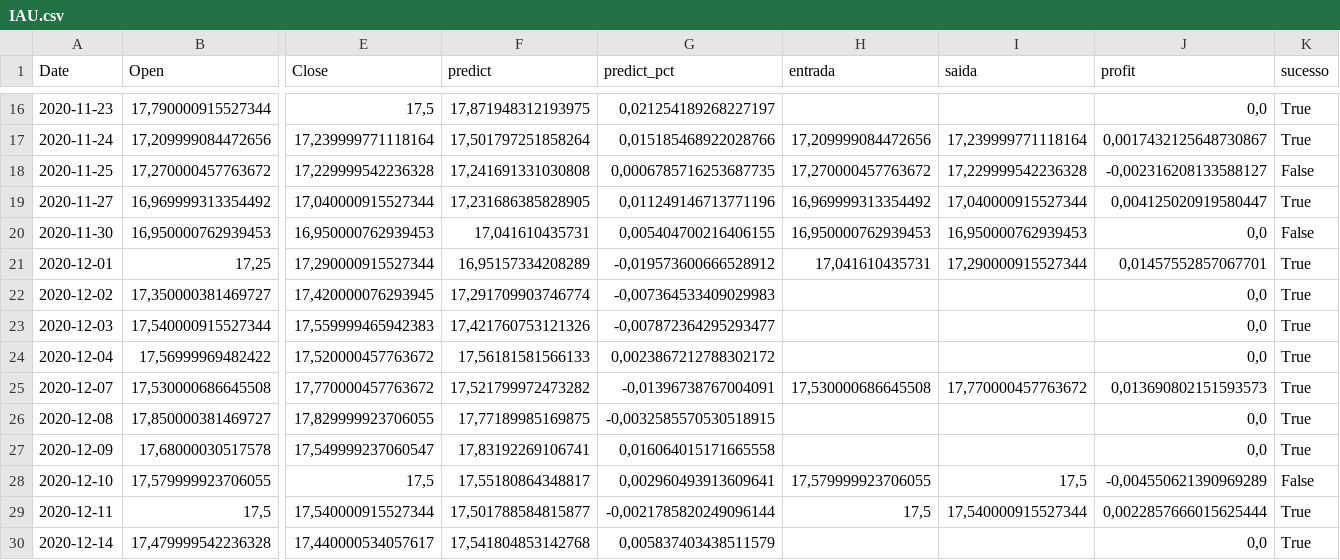
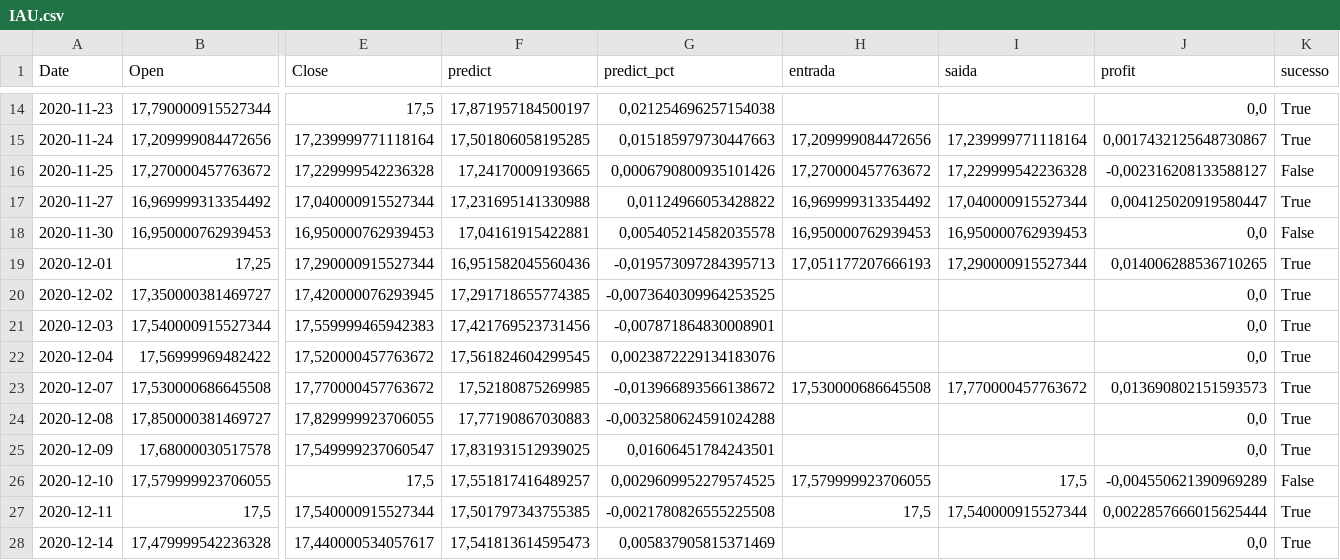
Before and after one commit to renatoreggiani/trAIding, a CSV file: dataframes/IAU.csv, drawn as a sheet; only a part is shown, gaps mark what is left out; addresses are those after the commit; the diff covers the shown part only; the diff names each change by its address in the sheet, - before the commit and + after, or states it on an @@ line.

```diff
--- a/dataframes/IAU.csv
+++ b/dataframes/IAU.csv
-F14 (predict): 17,871948312193975
+F14 (predict): 17,871957184500197
-G14 (predict_pct): 0,021254189268227197
+G14 (predict_pct): 0,021254696257154038
-F15 (predict): 17,501797251858264
+F15 (predict): 17,501806058195285
-G15 (predict_pct): 0,015185468922028766
+G15 (predict_pct): 0,015185979730447663
-F16 (predict): 17,241691331030808
+F16 (predict): 17,24170009193665
-G16 (predict_pct): 0,0006785716253687735
+G16 (predict_pct): 0,0006790800935101426
-F17 (predict): 17,231686385828905
+F17 (predict): 17,231695141330988
-G17 (predict_pct): 0,011249146713771196
+G17 (predict_pct): 0,01124966053428822
-F18 (predict): 17,041610435731
+F18 (predict): 17,04161915422881
-G18 (predict_pct): 0,005404700216406155
+G18 (predict_pct): 0,005405214582035578
-F19 (predict): 16,95157334208289
+F19 (predict): 16,951582045560436
-G19 (predict_pct): -0,019573600666528912
+G19 (predict_pct): -0,019573097284395713
-H19 (entrada): 17,041610435731
+H19 (entrada): 17,051177207666193
-J19 (profit): 0,01457552857067701
+J19 (profit): 0,014006288536710265
-F20 (predict): 17,291709903746774
+F20 (predict): 17,291718655774385
-G20 (predict_pct): -0,007364533409029983
+G20 (predict_pct): -0,0073640309964253525
-F21 (predict): 17,421760753121326
+F21 (predict): 17,421769523731456
-G21 (predict_pct): -0,007872364295293477
+G21 (predict_pct): -0,007871864830008901
-F22 (predict): 17,56181581566133
+F22 (predict): 17,561824604299545
-G22 (predict_pct): 0,0023867212788302172
+G22 (predict_pct): 0,0023872229134183076
-F23 (predict): 17,521799972473282
+F23 (predict): 17,52180875269985
-G23 (predict_pct): -0,01396738767004091
+G23 (predict_pct): -0,013966893566138672
-F24 (predict): 17,77189985169875
+F24 (predict): 17,77190867030883
-G24 (predict_pct): -0,0032585570530518915
+G24 (predict_pct): -0,0032580624591024288
-F25 (predict): 17,83192269106741
+F25 (predict): 17,831931512939025
-G25 (predict_pct): 0,016064015171665558
+G25 (predict_pct): 0,01606451784243501
-F26 (predict): 17,55180864348817
+F26 (predict): 17,551817416489257
-G26 (predict_pct): 0,002960493913609641
+G26 (predict_pct): 0,0029609952279574525
-F27 (predict): 17,501788584815877
+F27 (predict): 17,501797343755385
-G27 (predict_pct): -0,0021785820249096144
+G27 (predict_pct): -0,0021780826555225508
-F28 (predict): 17,541804853142768
+F28 (predict): 17,541813614595473
-G28 (predict_pct): 0,005837403438511579
+G28 (predict_pct): 0,005837905815371469
```
Also changed, not shown: 2 added rows, 2 removed rows and 78 edited cells elsewhere in this file, 2 other files.
